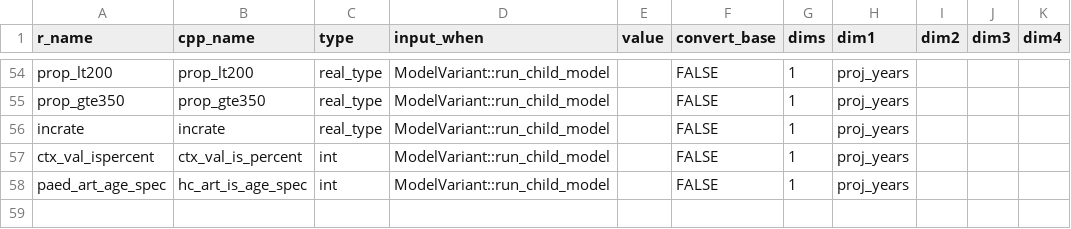
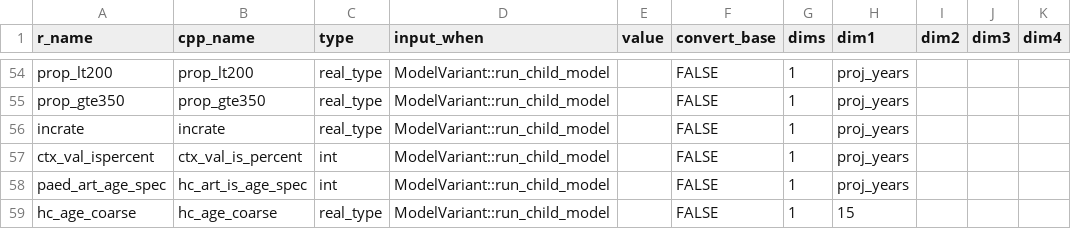
Before and after one commit to mrc-ide/leapfrog, a CSV file: inst/cpp_generation/model_input.csv, drawn as a sheet; only a part is shown, gaps mark what is left out.

Commit message:
added coarse age groups

```diff
--- a/inst/cpp_generation/model_input.csv
+++ b/inst/cpp_generation/model_input.csv
@@ -58 +58,2 @@ ctx_val_ispercent,ctx_val_is_percent,int,ModelVariant::run_child_model,,FALSE,1,
 paed_art_age_spec,hc_art_is_age_spec,int,ModelVariant::run_child_model,,FALSE,1,proj_years,,,
+hc_age_coarse,hc_age_coarse,real_type,ModelVariant::run_child_model,,FALSE,1,15,,,
```
Also changed, not shown: 7 other files.
